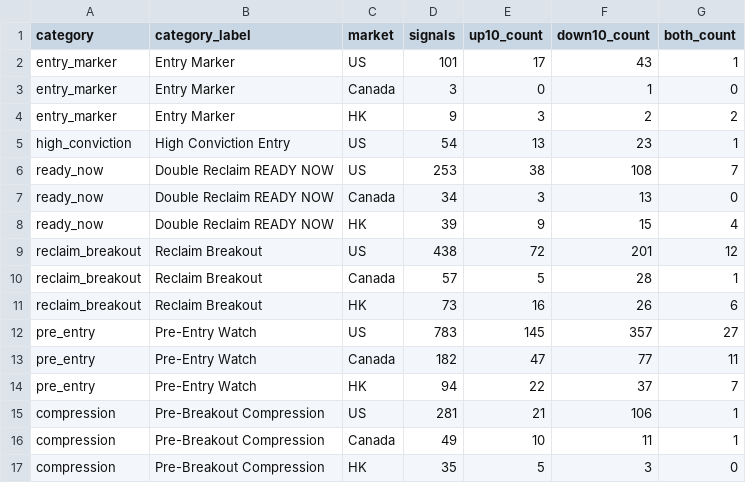
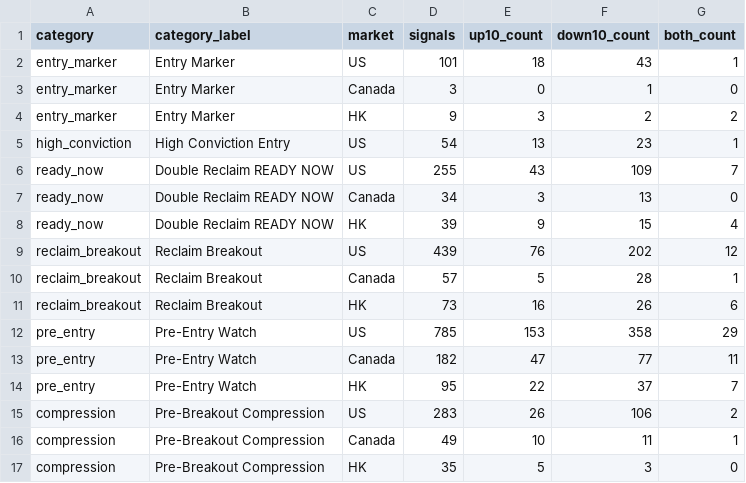
Before and after one commit to fwd5t2g5cw-ops/-daily-market-scanner, a CSV file: latest/six_signal_10pct/category_market_summary.csv, drawn as a sheet.

```diff
--- a/latest/six_signal_10pct/category_market_summary.csv
+++ b/latest/six_signal_10pct/category_market_summary.csv
@@ -1,3 +1,3 @@
 category,category_label,market,signals,up10_count,down10_count,both_count
-entry_marker,Entry Marker,US,101,17,43,1
+entry_marker,Entry Marker,US,101,18,43,1
 entry_marker,Entry Marker,Canada,3,0,1,0
@@ -5,12 +5,12 @@ entry_marker,Entry Marker,HK,9,3,2,2
 high_conviction,High Conviction Entry,US,54,13,23,1
-ready_now,Double Reclaim READY NOW,US,253,38,108,7
+ready_now,Double Reclaim READY NOW,US,255,43,109,7
 ready_now,Double Reclaim READY NOW,Canada,34,3,13,0
 ready_now,Double Reclaim READY NOW,HK,39,9,15,4
-reclaim_breakout,Reclaim Breakout,US,438,72,201,12
+reclaim_breakout,Reclaim Breakout,US,439,76,202,12
 reclaim_breakout,Reclaim Breakout,Canada,57,5,28,1
 reclaim_breakout,Reclaim Breakout,HK,73,16,26,6
-pre_entry,Pre-Entry Watch,US,783,145,357,27
+pre_entry,Pre-Entry Watch,US,785,153,358,29
 pre_entry,Pre-Entry Watch,Canada,182,47,77,11
-pre_entry,Pre-Entry Watch,HK,94,22,37,7
-compression,Pre-Breakout Compression,US,281,21,106,1
+pre_entry,Pre-Entry Watch,HK,95,22,37,7
+compression,Pre-Breakout Compression,US,283,26,106,2
 compression,Pre-Breakout Compression,Canada,49,10,11,1
```
Also changed, not shown: latest/six_signal_10pct/all_signal_forward_performance.csv, latest/six_signal_10pct/category_summary.csv, 4 other files.
